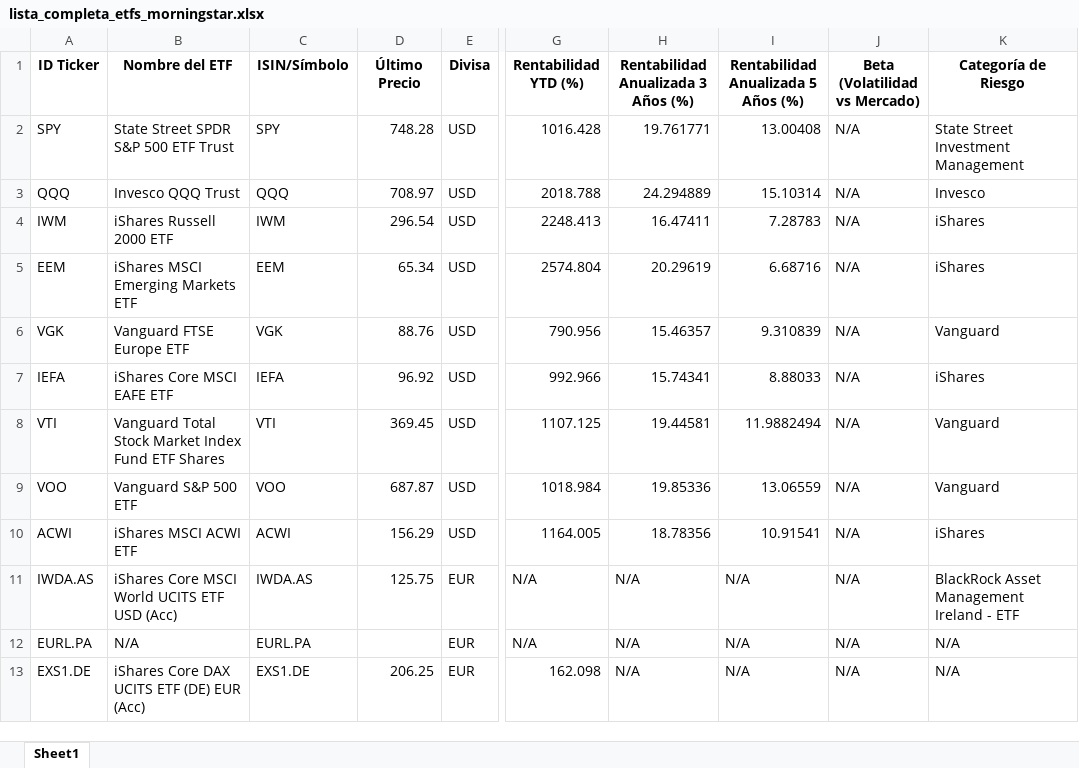
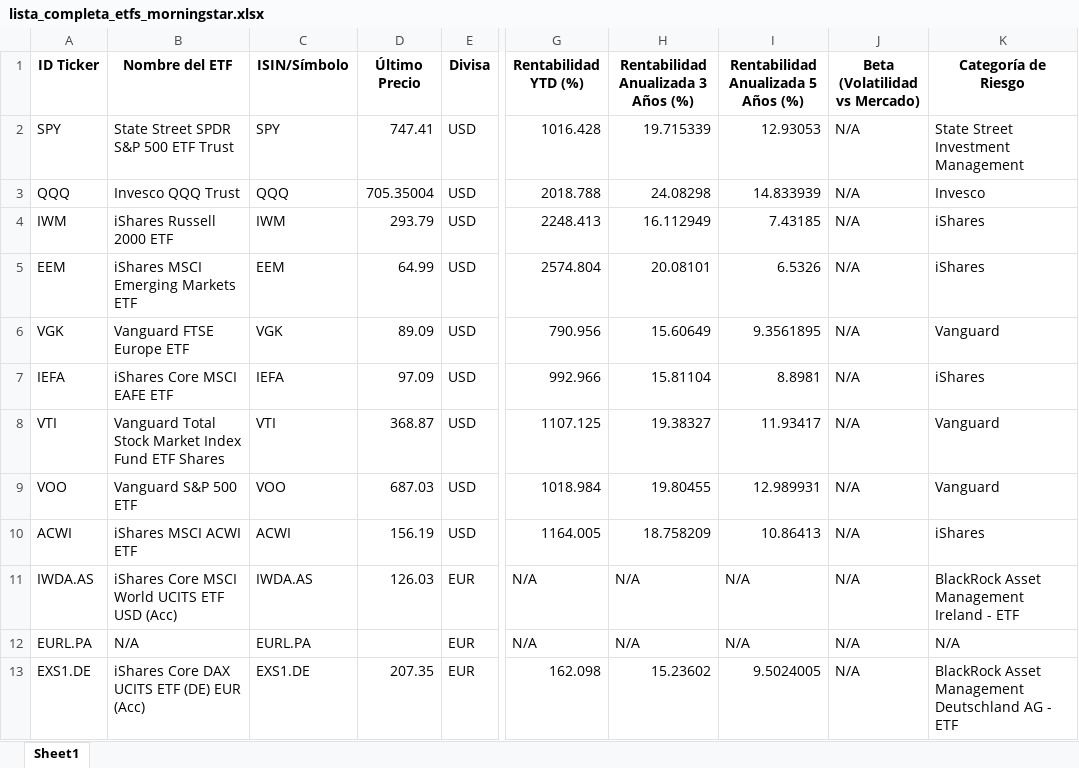
Before and after one commit to Xabiertxu/morningstar_etf_scraper, an Excel workbook: lista_completa_etfs_morningstar.xlsx, sheet Sheet1, drawn as a sheet; only a part is shown, gaps mark what is left out; values as stored, in another font and other column widths than the file's, no borders; the diff covers the shown part only; the diff names each change by its address in the sheet, - before the commit and + after, or states it on an @@ line.

Commit message:
Actualización diaria automática de ETFs Morningstar

```diff
--- a/lista_completa_etfs_morningstar.xlsx (sheet Sheet1)
+++ b/lista_completa_etfs_morningstar.xlsx (sheet Sheet1)
-D2 (Último Precio): 748.28
+D2 (Último Precio): 747.41
-H2: 19.761771
+H2: 19.715339
-I2: 13.00408
+I2: 12.93053
-D3 (Último Precio): 708.97
+D3 (Último Precio): 705.35004
-H3: 24.294889
+H3: 24.08298
-I3: 15.10314
+I3: 14.833939
-D4 (Último Precio): 296.54
+D4 (Último Precio): 293.79
-H4: 16.47411
+H4: 16.112949
-I4: 7.28783
+I4: 7.43185
-D5 (Último Precio): 65.34
+D5 (Último Precio): 64.99
-H5: 20.29619
+H5: 20.08101
-I5: 6.68716
+I5: 6.5326
-D6 (Último Precio): 88.76
+D6 (Último Precio): 89.09
-H6: 15.46357
+H6: 15.60649
-I6: 9.310839
+I6: 9.3561895
-D7 (Último Precio): 96.92
+D7 (Último Precio): 97.09
-H7: 15.74341
+H7: 15.81104
-I7: 8.88033
+I7: 8.8981
-D8 (Último Precio): 369.45
+D8 (Último Precio): 368.87
-H8: 19.44581
+H8: 19.38327
-I8: 11.9882494
+I8: 11.93417
-D9 (Último Precio): 687.87
+D9 (Último Precio): 687.03
-H9: 19.85336
+H9: 19.80455
-I9: 13.06559
+I9: 12.989931
-D10 (Último Precio): 156.29
+D10 (Último Precio): 156.19
-H10: 18.78356
+H10: 18.758209
-I10: 10.91541
+I10: 10.86413
-D11 (Último Precio): 125.75
+D11 (Último Precio): 126.03
-D13 (Último Precio): 206.25
+D13 (Último Precio): 207.35
-H13: N/A
+H13: 15.23602
-I13: N/A
+I13: 9.5024005
-K13 (Categoría de Riesgo): N/A
+K13 (Categoría de Riesgo): BlackRock Asset Management Deutschland AG - ETF
```
Also changed, not shown: 15 edited cells elsewhere in this sheet.
